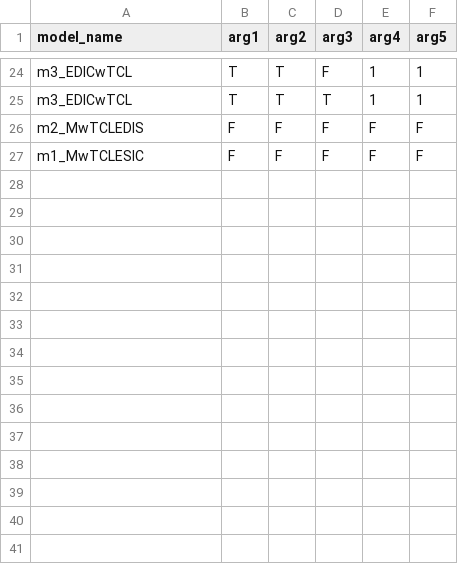
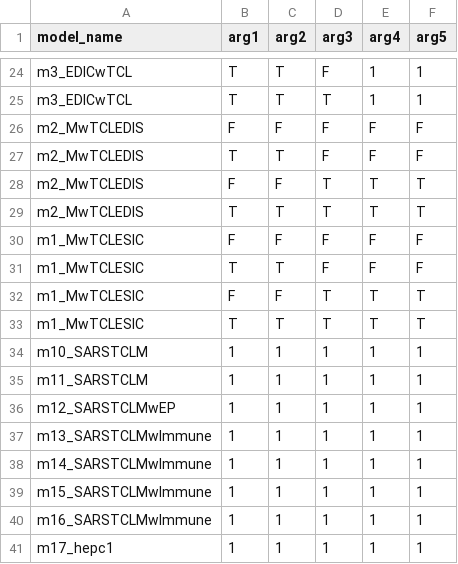
Before and after one commit to ojcharles/does_my_ode_model_fit_junk, a CSV file: inst/all_vk_models.csv, drawn as a sheet; only a part is shown, gaps mark what is left out.

```diff
--- a/inst/all_vk_models.csv
+++ b/inst/all_vk_models.csv
@@ -26,2 +26,16 @@ m3_EDICwTCL,T,T,T,1,1
 m2_MwTCLEDIS,F,F,F,F,F
+m2_MwTCLEDIS,T,T,F,F,F
+m2_MwTCLEDIS,F,F,T,T,T
+m2_MwTCLEDIS,T,T,T,T,T
 m1_MwTCLESIC,F,F,F,F,F
+m1_MwTCLESIC,T,T,F,F,F
+m1_MwTCLESIC,F,F,T,T,T
+m1_MwTCLESIC,T,T,T,T,T
+m10_SARSTCLM,1,1,1,1,1
+m11_SARSTCLM,1,1,1,1,1
+m12_SARSTCLMwEP,1,1,1,1,1
+m13_SARSTCLMwImmune,1,1,1,1,1
+m14_SARSTCLMwImmune,1,1,1,1,1
+m15_SARSTCLMwImmune,1,1,1,1,1
+m16_SARSTCLMwImmune,1,1,1,1,1
+m17_hepc1,1,1,1,1,1
```
Also changed, not shown: inst/all_vk_models_precomputed.csv, 18 other files.
